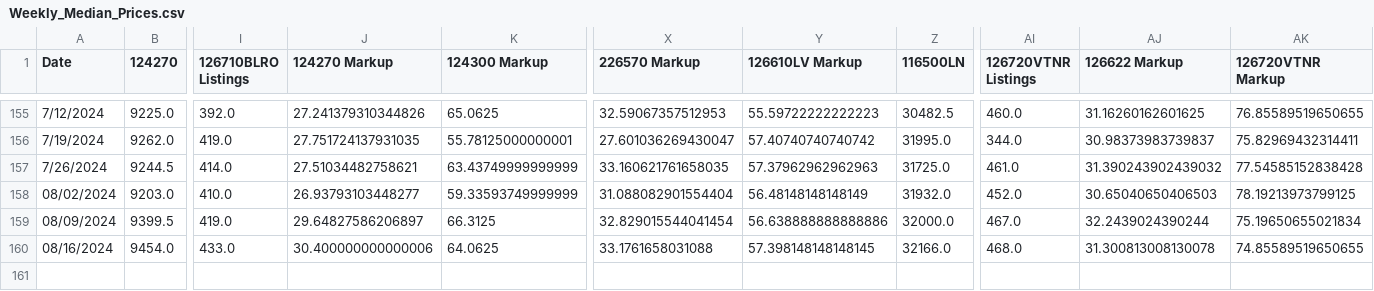
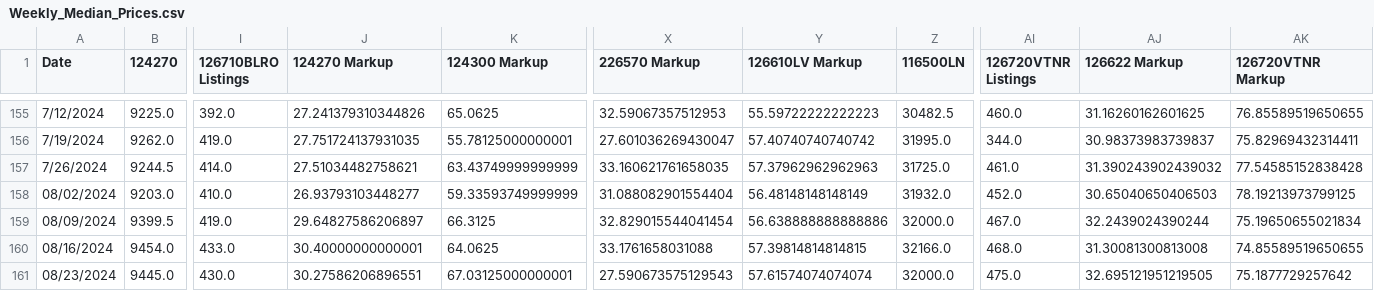
Before and after one commit to bobbypine/Rolex, a CSV file: Prices/Weekly_Median_Prices.csv, drawn as a sheet; only a part is shown, gaps mark what is left out; rows hold the shown columns only; the diff names each change by its address in the sheet, - before the commit and + after, or states it on an @@ line.

Commit message:
Pricing Updates

```diff
--- a/Prices/Weekly_Median_Prices.csv
+++ b/Prices/Weekly_Median_Prices.csv
-J160 (124270 Markup): 30.400000000000006
+J160 (124270 Markup): 30.40000000000001
-Y160 (126610LV Markup): 57.398148148148145
+Y160 (126610LV Markup): 57.39814814814815
-AJ160 (126622 Markup): 31.300813008130078
+AJ160 (126622 Markup): 31.30081300813008
+row 161: 08/23/2024 | 9445.0 | 430.0 | 30.27586206896551 | 67.03125000000001 | 27.590673575129543 | 57.61574074074074 | 32000.0 | 475.0 | 32.695121951219505 | 75.1877729257642
```
